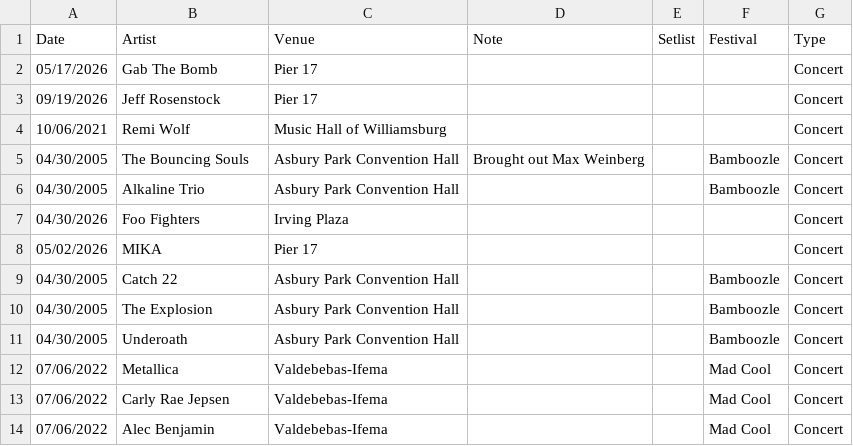
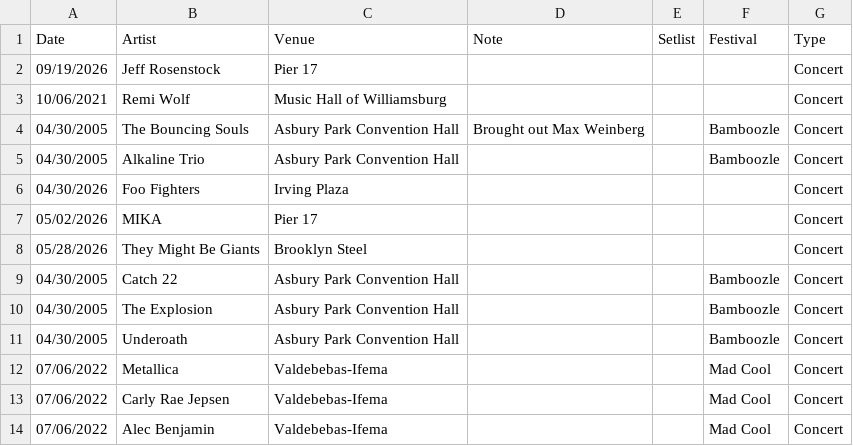
Before and after one commit to jjustinnnnn/Events, a CSV file: Events_Database.csv, drawn as a sheet; only a part is shown; removed rows and columns are numbered as before the commit, all else as after; the diff names each change by its address in the sheet, - before the commit and + after, or states it on an @@ line.

Commit message:
Update Events_Database.csv [2026-05-23T16:56:56.103Z]

```diff
--- a/Events_Database.csv
+++ b/Events_Database.csv
-row 2: 05/17/2026 | Gab The Bomb | Pier 17 |  |  |  | Concert
+row 8: 05/28/2026 | They Might Be Giants | Brooklyn Steel |  |  |  | Concert
```
